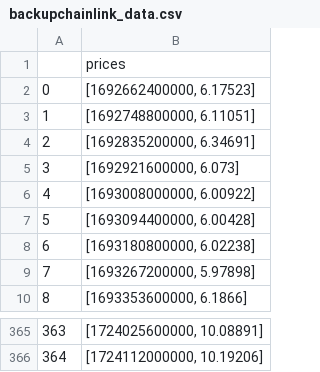
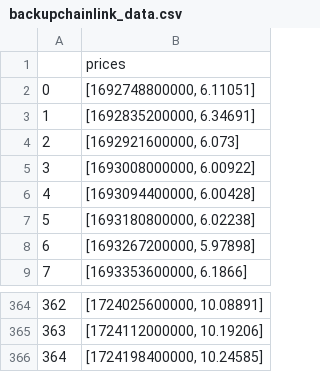
Before and after one commit to Riley-D-1/Coding-Data-Science-Assement-2, a CSV file: data-saves/backupchainlink_data.csv, drawn as a sheet; only a part is shown, gaps mark what is left out; removed rows and columns are numbered as before the commit, all else as after; the diff names each change by its address in the sheet, - before the commit and + after, or states it on an @@ line.

```diff
--- a/data-saves/backupchainlink_data.csv
+++ b/data-saves/backupchainlink_data.csv
-row 2: 0 | [1692662400000, 6.17523]
@@ column A renumbered between rows 2 and 365 @@
+row 366: 364 | [1724198400000, 10.24585]
```
Also changed, not shown: data-saves/backupbitcoin_data.csv, data-saves/backupdogecoin_data.csv, 20 other files.
